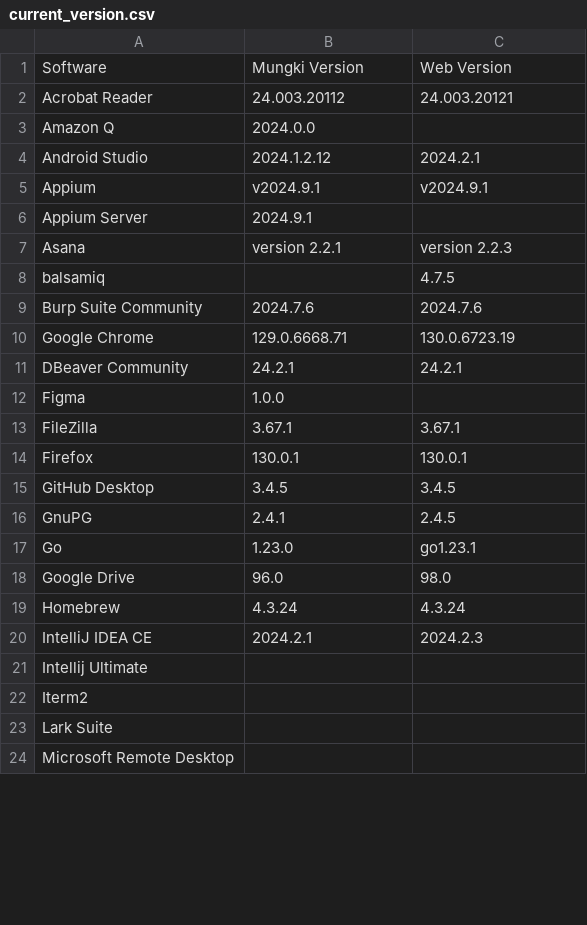
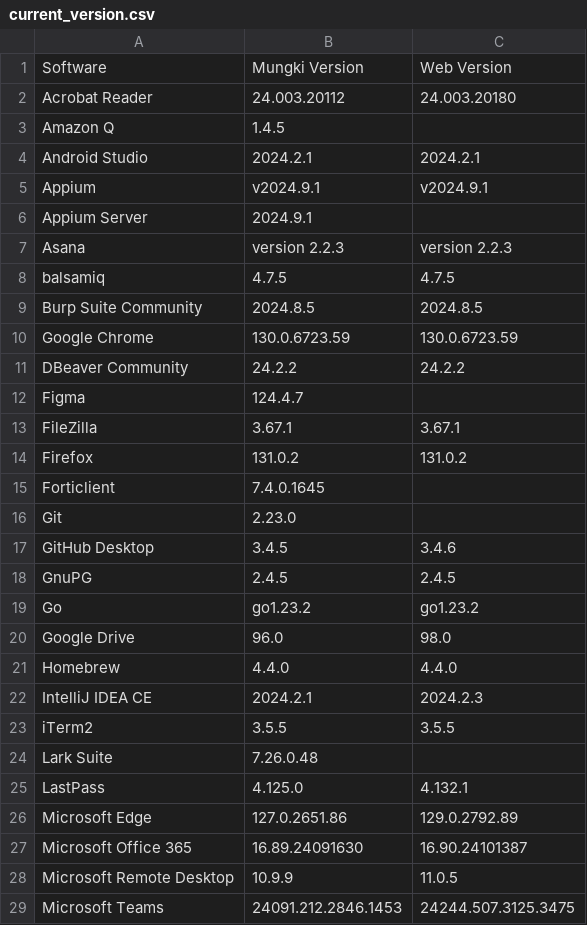
Before and after one commit to aldz-tvlk/munki-notif, a CSV file: current_version.csv, drawn as a sheet; only a part is shown; the diff covers the shown part only.

```diff
--- a/current_version.csv
+++ b/current_version.csv
@@ -1,24 +1,29 @@
 Software,Mungki Version,Web Version
-Acrobat Reader,24.003.20112,24.003.20121
-Amazon Q,2024.0.0,
-Android Studio,2024.1.2.12,2024.2.1
+Acrobat Reader,24.003.20112,24.003.20180
+Amazon Q,1.4.5,
+Android Studio,2024.2.1,2024.2.1
 Appium,v2024.9.1,v2024.9.1
 Appium Server,2024.9.1,
-Asana,version 2.2.1,version 2.2.3
-balsamiq,,4.7.5
-Burp Suite Community,2024.7.6,2024.7.6
-Google Chrome, 129.0.6668.71,130.0.6723.19
-DBeaver Community,24.2.1,24.2.1
-Figma,1.0.0,
+Asana,version 2.2.3,version 2.2.3
+balsamiq,4.7.5,4.7.5
+Burp Suite Community,2024.8.5,2024.8.5
+Google Chrome,130.0.6723.59,130.0.6723.59
+DBeaver Community,24.2.2,24.2.2
+Figma,124.4.7,
 FileZilla,3.67.1,3.67.1
-Firefox,130.0.1,130.0.1
-GitHub Desktop,3.4.5,3.4.5
-GnuPG,2.4.1,2.4.5
-Go,1.23.0,go1.23.1
+Firefox,131.0.2,131.0.2
+Forticlient,7.4.0.1645,
+Git,2.23.0,
+GitHub Desktop,3.4.5,3.4.6
+GnuPG,2.4.5,2.4.5
+Go,go1.23.2,go1.23.2
 Google Drive,96.0,98.0
-Homebrew,4.3.24,4.3.24
+Homebrew,4.4.0,4.4.0
 IntelliJ IDEA CE,2024.2.1,2024.2.3
-Intellij Ultimate,,
-Iterm2,,
-Lark Suite,,
-Microsoft Remote Desktop,,
+iTerm2,3.5.5,3.5.5
+Lark Suite,7.26.0.48,
+LastPass,4.125.0,4.132.1
+Microsoft Edge,127.0.2651.86,129.0.2792.89
+Microsoft Office 365,16.89.24091630,16.90.24101387
+Microsoft Remote Desktop,10.9.9,11.0.5
+Microsoft Teams,24091.212.2846.1453,24244.507.3125.3475
```
Also changed, not shown: 22 added rows, 1 removed row and 14 edited cells elsewhere in this file, 47 other files.
